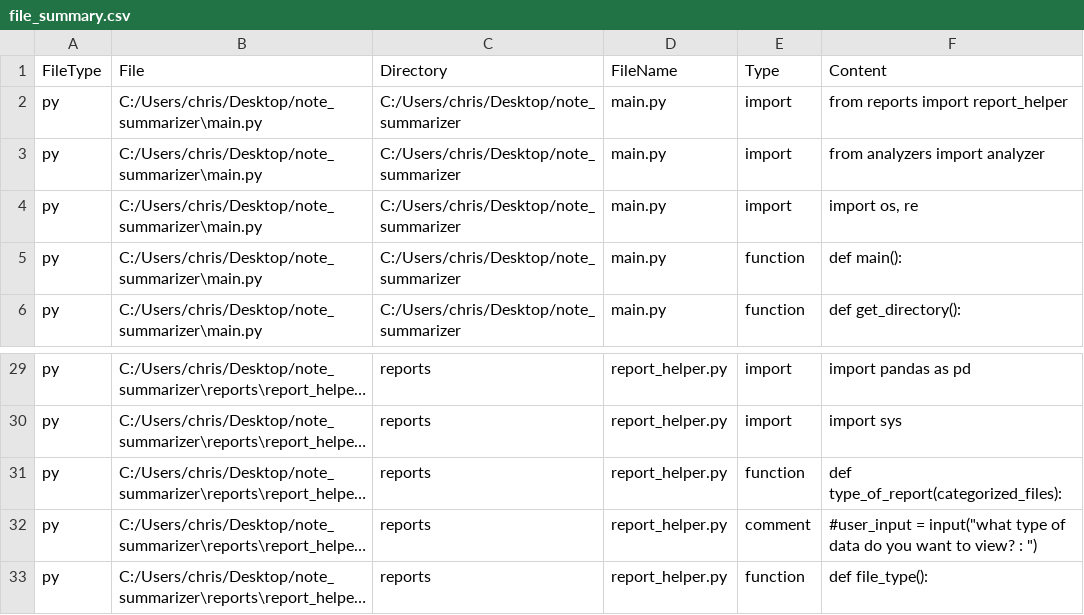
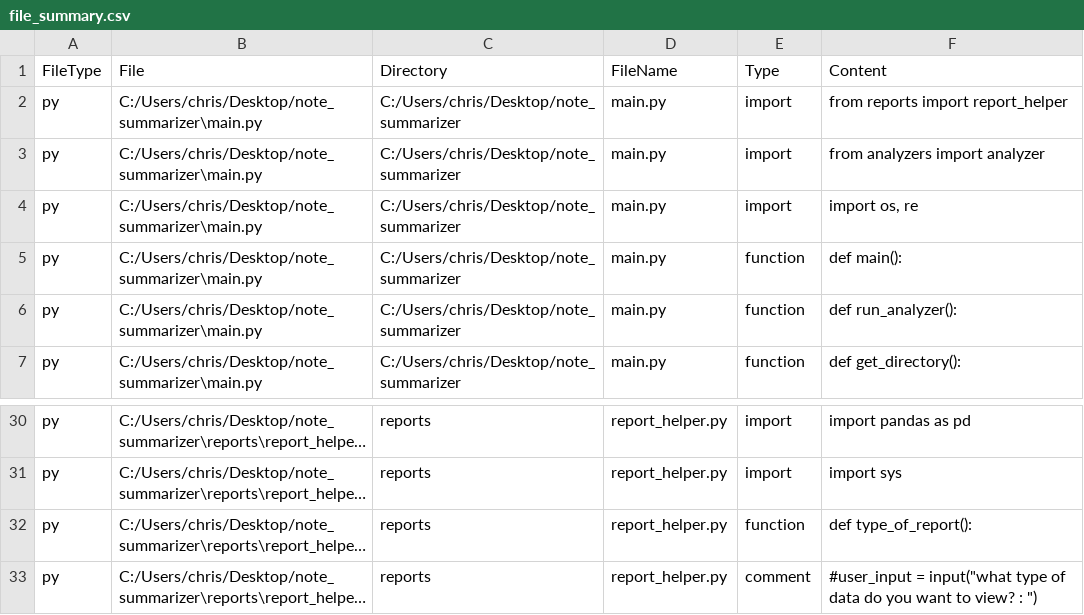
Before and after one commit to kidd1492/note_summarizer, a CSV file: reports/csv_files/file_summary.csv, drawn as a sheet; only a part is shown, gaps mark what is left out; the shorter side is filled out with more unchanged rows; long unchanged cells end in …; addresses are those after the commit; the diff names each change by its address in the sheet, - before the commit and + after, or states it on an @@ line.

Commit message:
updated main to go to reports or analyzer directory

```diff
--- a/reports/csv_files/file_summary.csv
+++ b/reports/csv_files/file_summary.csv
+row 6: py | C:/Users/chris/Desktop/note_summarizer\main.py | C:/Users/chris/Desktop/note_summarizer | main.py | function | def run_analyzer():
-F32 (Content): def type_of_report(categorized_files):
+F32 (Content): def type_of_report():
```
Also changed, not shown: 2 other files.
